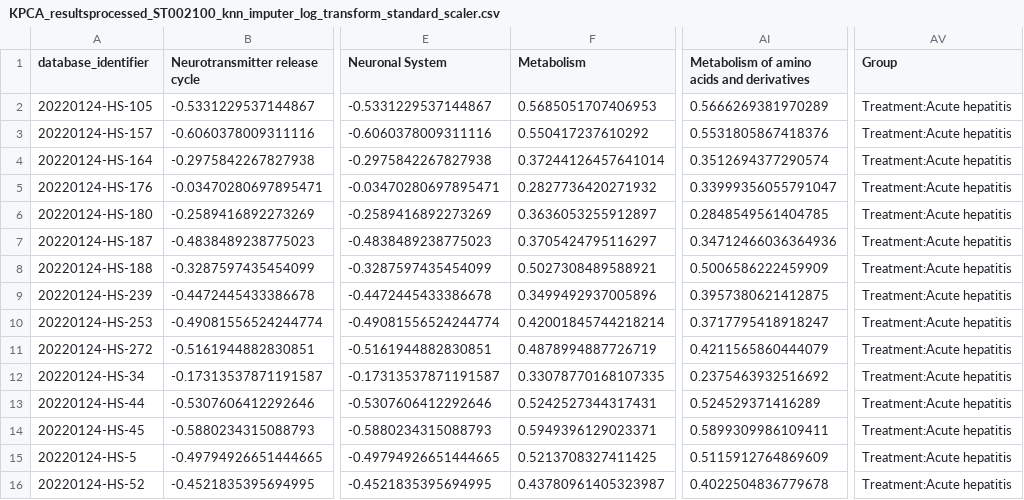
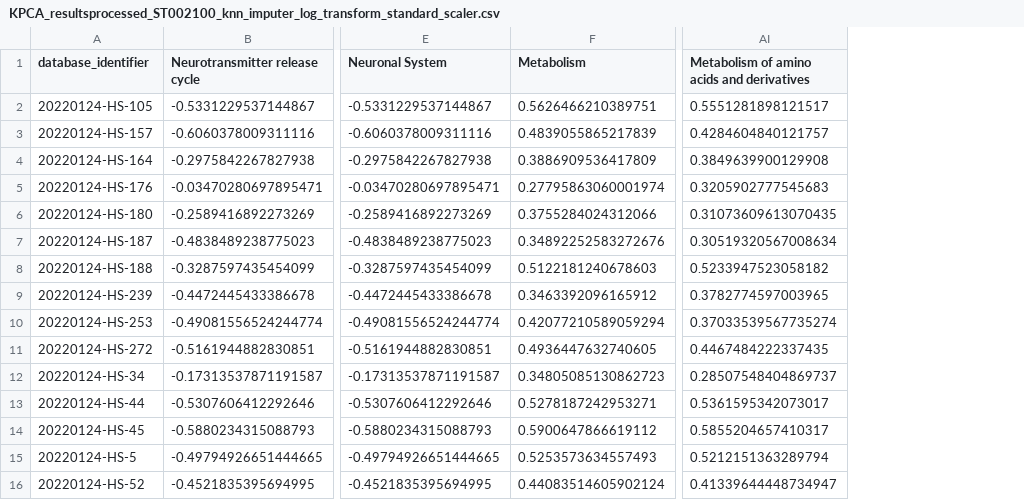
Before and after one commit to EloisaRL/Metabolomic-data-analysis-app, a CSV file: raw_results_data/pathway analysis/KPCA_resultsprocessed_ST002100_knn_imputer_log_transform_standard_scaler.csv, drawn as a sheet; only a part is shown, gaps mark what is left out; the diff covers the shown part only; the diff names each change by its address in the sheet, - before the commit and + after, or states it on an @@ line.

```diff
--- a/raw_results_data/pathway analysis/KPCA_resultsprocessed_ST002100_knn_imputer_log_transform_standard_scaler.csv
+++ b/raw_results_data/pathway analysis/KPCA_resultsprocessed_ST002100_knn_imputer_log_transform_standard_scaler.csv
-column AV (Group), rows 2-16: all Treatment:Acute hepatitis
-F2 (Metabolism): 0.5685051707406953
+F2 (Metabolism): 0.5626466210389751
-AI2: 0.5666269381970289
+AI2: 0.5551281898121517
-F3 (Metabolism): 0.550417237610292
+F3 (Metabolism): 0.4839055865217839
-AI3: 0.5531805867418376
+AI3: 0.4284604840121757
-F4 (Metabolism): 0.37244126457641014
+F4 (Metabolism): 0.3886909536417809
-AI4: 0.3512694377290574
+AI4: 0.3849639900129908
-F5 (Metabolism): 0.2827736420271932
+F5 (Metabolism): 0.27795863060001974
-AI5: 0.33999356055791047
+AI5: 0.3205902777545683
-F6 (Metabolism): 0.3636053255912897
+F6 (Metabolism): 0.3755284024312066
-AI6: 0.2848549561404785
+AI6: 0.31073609613070435
-F7 (Metabolism): 0.3705424795116297
+F7 (Metabolism): 0.34892252583272676
-AI7: 0.34712466036364936
+AI7: 0.30519320567008634
-F8 (Metabolism): 0.5027308489588921
+F8 (Metabolism): 0.5122181240678603
-AI8: 0.5006586222459909
+AI8: 0.5233947523058182
-F9 (Metabolism): 0.3499492937005896
+F9 (Metabolism): 0.3463392096165912
-AI9: 0.3957380621412875
+AI9: 0.3782774597003965
-F10 (Metabolism): 0.42001845744218214
+F10 (Metabolism): 0.42077210589059294
-AI10: 0.3717795418918247
+AI10: 0.37033539567735274
-F11 (Metabolism): 0.4878994887726719
+F11 (Metabolism): 0.4936447632740605
-AI11: 0.4211565860444079
+AI11: 0.4467484222337435
-F12 (Metabolism): 0.33078770168107335
+F12 (Metabolism): 0.34805085130862723
-AI12: 0.2375463932516692
+AI12: 0.28507548404869737
-F13 (Metabolism): 0.5242527344317431
+F13 (Metabolism): 0.5278187242953271
-AI13: 0.524529371416289
+AI13: 0.5361595342073017
-F14 (Metabolism): 0.5949396129023371
+F14 (Metabolism): 0.5900647866619112
-AI14: 0.5899309986109411
+AI14: 0.5855204657410317
-F15 (Metabolism): 0.5213708327411425
+F15 (Metabolism): 0.5253573634557493
-AI15: 0.5115912764869609
+AI15: 0.5212151363289794
-F16 (Metabolism): 0.43780961405323987
+F16 (Metabolism): 0.44083514605902124
-AI16: 0.4022504836779678
+AI16: 0.41339644448734947
```
Also changed, not shown: 44 edited cells elsewhere in this file, raw_results_data/pathway analysis/KPCA_resultsprocessed_ST000899_knn_imputer_log_transform_standard_scaler.csv, 5 other files.
